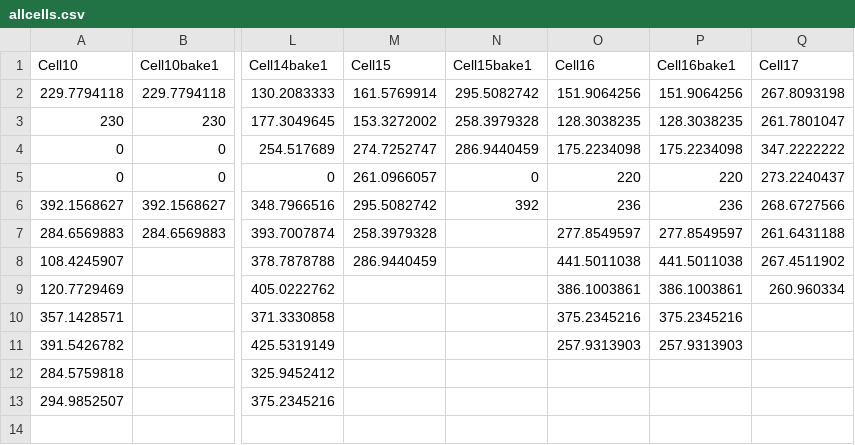
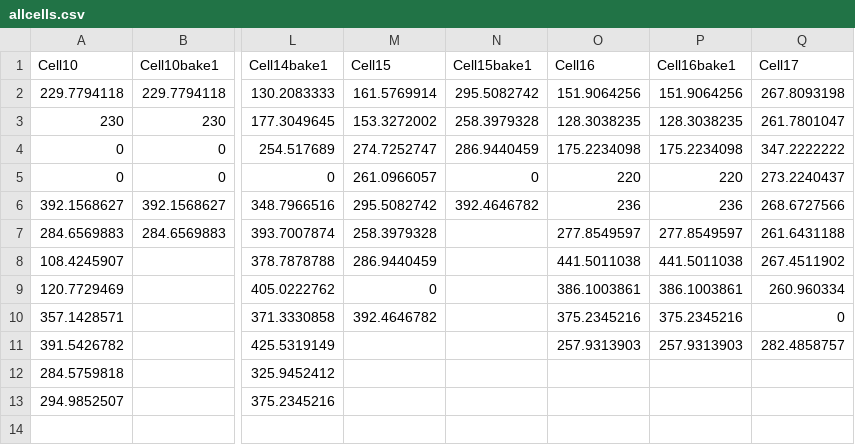
Before and after one commit to kpondaugusto/cell-data, a CSV file: allcells.csv, drawn as a sheet; only a part is shown, gaps mark what is left out; the diff names each change by its address in the sheet, - before the commit and + after, or states it on an @@ line.

Commit message:
added graphs of cells 10-17 with time being consecutive and not chopped

```diff
--- a/allcells.csv
+++ b/allcells.csv
-N6 (Cell15bake1): 392
+N6 (Cell15bake1): 392.4646782
-M9 (Cell15): (empty)
+M9 (Cell15): 0
-M10 (Cell15): (empty)
+M10 (Cell15): 392.4646782
-Q10 (Cell17): (empty)
+Q10 (Cell17): 0
-Q11 (Cell17): (empty)
+Q11 (Cell17): 282.4858757
```
Also changed, not shown: allcells_abspeak.csv, 1 other file.
